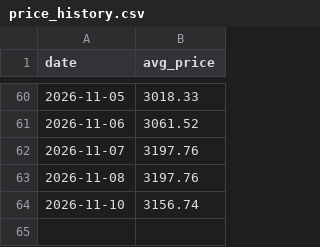
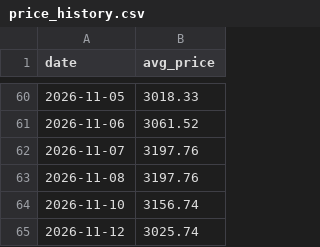
Before and after one commit to sriram1334-maker/cardamom-price-bot, a CSV file: price_history.csv, drawn as a sheet; only a part is shown, gaps mark what is left out.

```diff
--- a/price_history.csv
+++ b/price_history.csv
@@ -64 +64,2 @@ date,avg_price
 2026-11-10,3156.74
+2026-11-12,3025.74
```
